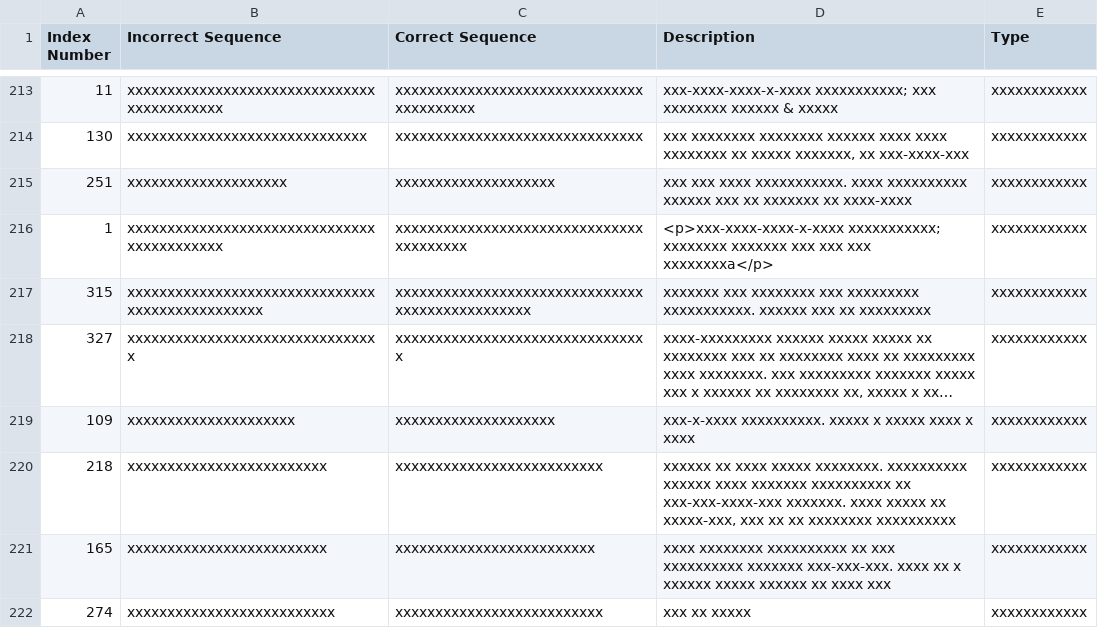
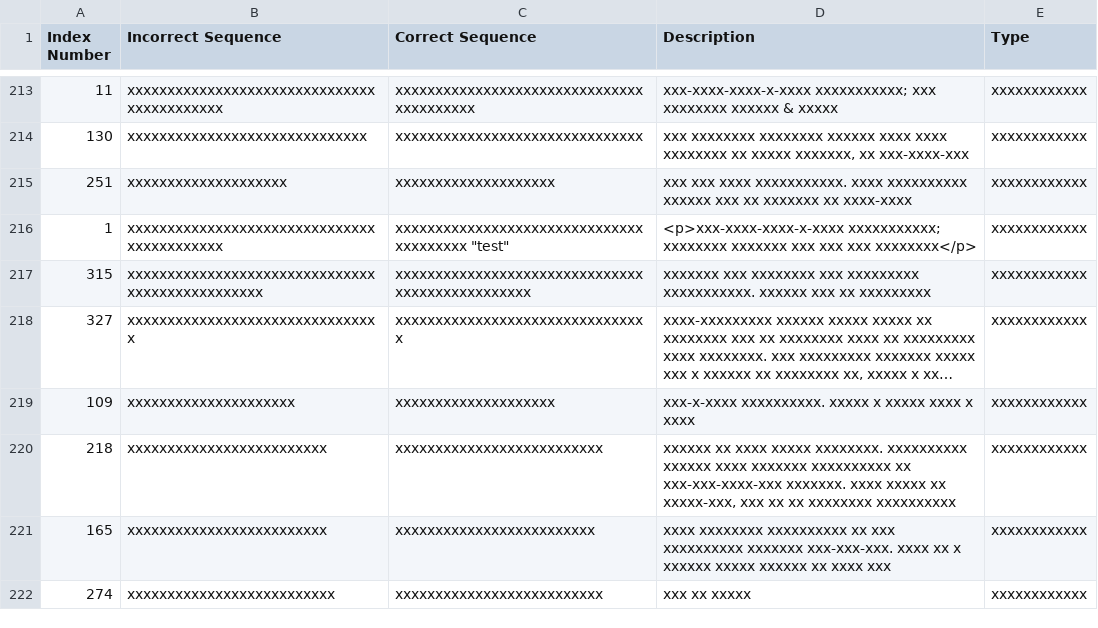
Before and after one commit to yechenqiao/test2, a TSV file: plasmid_data/corrections.tsv, drawn as a sheet; only a part is shown, gaps mark what is left out; long unchanged cells end in ….

Commit message:
Scheduled Git Writer Update

```diff
--- a/plasmid_data/corrections.tsv
+++ b/plasmid_data/corrections.tsv
@@ -215,3 +215,3 @@
 "251"	"xxxxxxxxxxxxxxxxxxxx"	"xxxxxxxxxxxxxxxxxxxx"	"xxx xxx xxxx xxxxxxxxxxx.  xxxx xxxxxxxxxx xxxxxx xxx xx xxxxxxx xx xxxx-xxxx"	"xxxxxxxxxxxx"
-"1"	"xxxxxxxxxxxxxxxxxxxxxxxxxxxxxxxxxxxxxxxxxxx"	"xxxxxxxxxxxxxxxxxxxxxxxxxxxxxxxxxxxxxxxx"	"<p>xxx-xxxx-xxxx-x-xxxx xxxxxxxxxxx; xxxxxxxx xxxxxxx xxx xxx xxx xxxxxxxxa</p>"	"xxxxxxxxxxxx"
+"1"	"xxxxxxxxxxxxxxxxxxxxxxxxxxxxxxxxxxxxxxxxxxx"	"xxxxxxxxxxxxxxxxxxxxxxxxxxxxxxxxxxxxxxxx ""test"""	"<p>xxx-xxxx-xxxx-x-xxxx xxxxxxxxxxx; xxxxxxxx xxxxxxx xxx xxx xxx xxxxxxxx</p>"	"xxxxxxxxxxxx"
 "315"	"xxxxxxxxxxxxxxxxxxxxxxxxxxxxxxxxxxxxxxxxxxxxxxxx"	"xxxxxxxxxxxxxxxxxxxxxxxxxxxxxxxxxxxxxxxxxxxxxxxx"	"xxxxxxx xxx xxxxxxxx xxx xxxxxxxxx xxxxxxxxxxx.  xxxxxx xxx xx xxxxxxxxx"	"xxxxxxxxxxxx"
```
